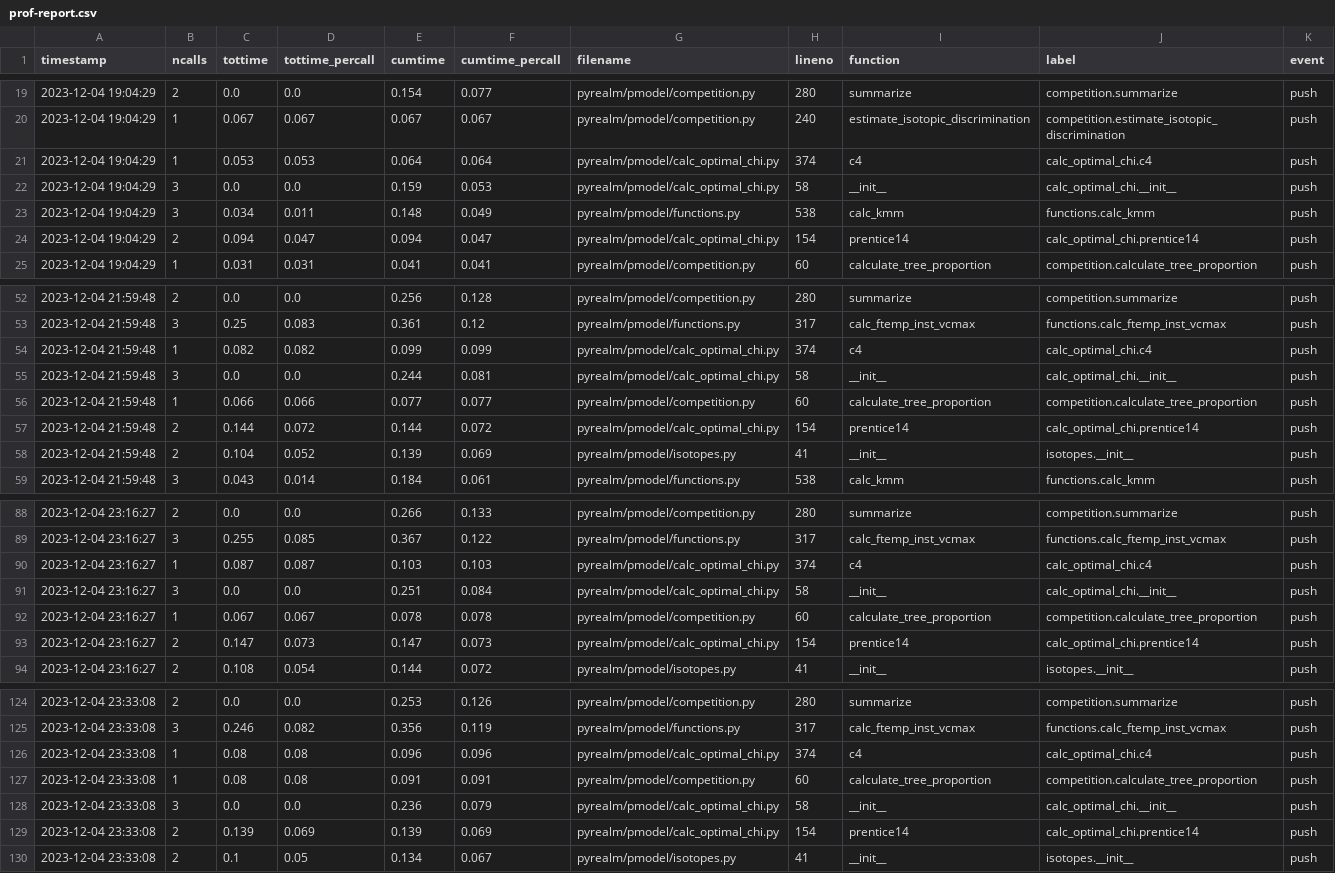
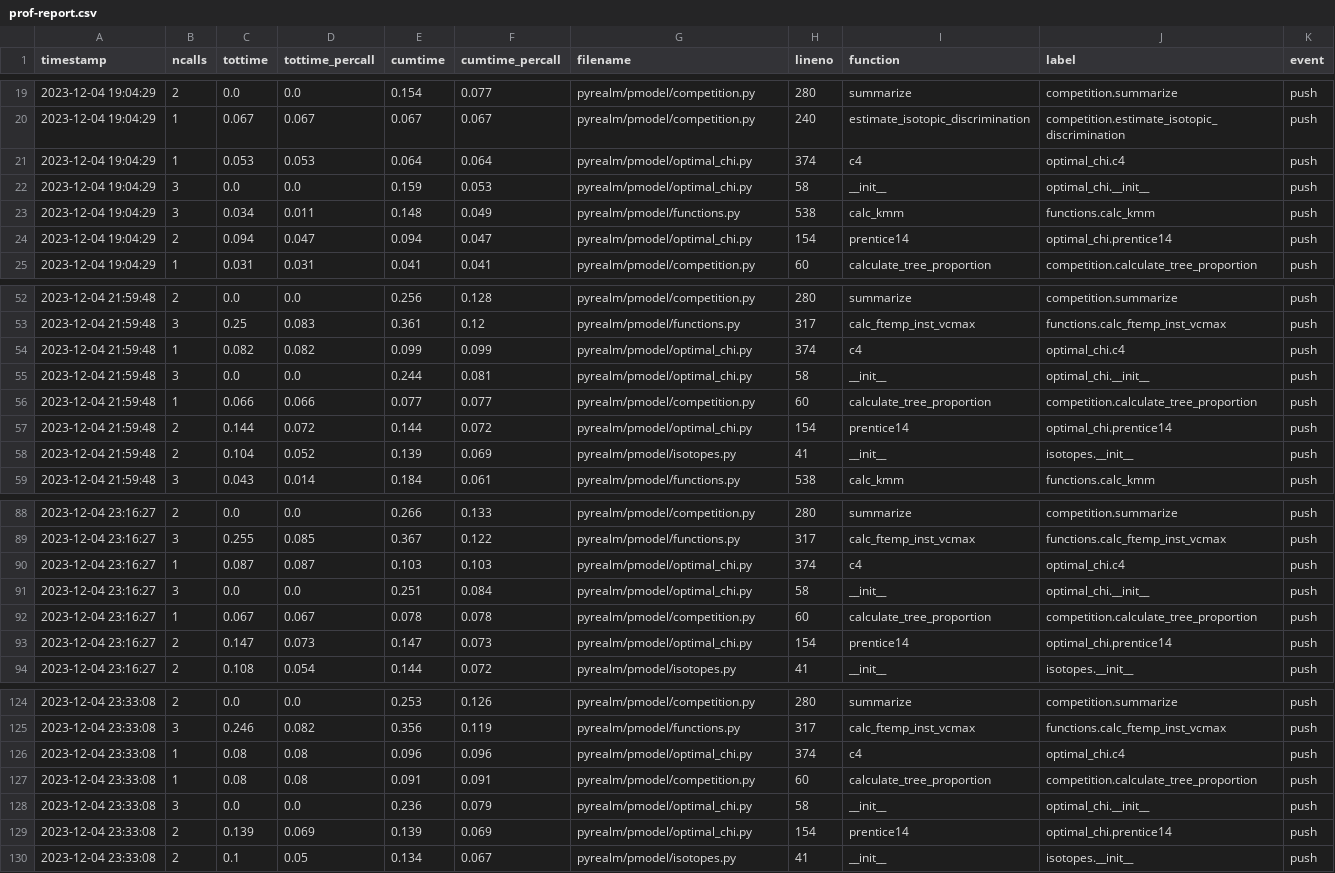
Before and after one commit to ImperialCollegeLondon/pyrealm, a CSV file: profiling/prof-report.csv, drawn as a sheet; only a part is shown, gaps mark what is left out; the diff covers the shown part only.

Commit message:
Removing old implementation, renaming objects, fixing order in PModel to use new is_c4 attribute.

```diff
--- a/profiling/prof-report.csv
+++ b/profiling/prof-report.csv
@@ -20,6 +20,6 @@ timestamp,ncalls,tottime,tottime_percall,cumtime,cumtime_percall,filename,lineno
 2023-12-04 19:04:29,1,0.067,0.067,0.067,0.067,pyrealm/pmodel/competition.py,240,estimate_isotopic_discrimination,competition.estimate_isotopic_discrimination,push
-2023-12-04 19:04:29,1,0.053,0.053,0.064,0.064,pyrealm/pmodel/calc_optimal_chi.py,374,c4,calc_optimal_chi.c4,push
-2023-12-04 19:04:29,3,0.0,0.0,0.159,0.053,pyrealm/pmodel/calc_optimal_chi.py,58,__init__,calc_optimal_chi.__init__,push
+2023-12-04 19:04:29,1,0.053,0.053,0.064,0.064,pyrealm/pmodel/optimal_chi.py,374,c4,optimal_chi.c4,push
+2023-12-04 19:04:29,3,0.0,0.0,0.159,0.053,pyrealm/pmodel/optimal_chi.py,58,__init__,optimal_chi.__init__,push
 2023-12-04 19:04:29,3,0.034,0.011,0.148,0.049,pyrealm/pmodel/functions.py,538,calc_kmm,functions.calc_kmm,push
-2023-12-04 19:04:29,2,0.094,0.047,0.094,0.047,pyrealm/pmodel/calc_optimal_chi.py,154,prentice14,calc_optimal_chi.prentice14,push
+2023-12-04 19:04:29,2,0.094,0.047,0.094,0.047,pyrealm/pmodel/optimal_chi.py,154,prentice14,optimal_chi.prentice14,push
 2023-12-04 19:04:29,1,0.031,0.031,0.041,0.041,pyrealm/pmodel/competition.py,60,calculate_tree_proportion,competition.calculate_tree_proportion,push
@@ -53,6 +53,6 @@ timestamp,ncalls,tottime,tottime_percall,cumtime,cumtime_percall,filename,lineno
 2023-12-04 21:59:48,3,0.25,0.083,0.361,0.12,pyrealm/pmodel/functions.py,317,calc_ftemp_inst_vcmax,functions.calc_ftemp_inst_vcmax,push
-2023-12-04 21:59:48,1,0.082,0.082,0.099,0.099,pyrealm/pmodel/calc_optimal_chi.py,374,c4,calc_optimal_chi.c4,push
-2023-12-04 21:59:48,3,0.0,0.0,0.244,0.081,pyrealm/pmodel/calc_optimal_chi.py,58,__init__,calc_optimal_chi.__init__,push
+2023-12-04 21:59:48,1,0.082,0.082,0.099,0.099,pyrealm/pmodel/optimal_chi.py,374,c4,optimal_chi.c4,push
+2023-12-04 21:59:48,3,0.0,0.0,0.244,0.081,pyrealm/pmodel/optimal_chi.py,58,__init__,optimal_chi.__init__,push
 2023-12-04 21:59:48,1,0.066,0.066,0.077,0.077,pyrealm/pmodel/competition.py,60,calculate_tree_proportion,competition.calculate_tree_proportion,push
-2023-12-04 21:59:48,2,0.144,0.072,0.144,0.072,pyrealm/pmodel/calc_optimal_chi.py,154,prentice14,calc_optimal_chi.prentice14,push
+2023-12-04 21:59:48,2,0.144,0.072,0.144,0.072,pyrealm/pmodel/optimal_chi.py,154,prentice14,optimal_chi.prentice14,push
 2023-12-04 21:59:48,2,0.104,0.052,0.139,0.069,pyrealm/pmodel/isotopes.py,41,__init__,isotopes.__init__,push
@@ -89,6 +89,6 @@ timestamp,ncalls,tottime,tottime_percall,cumtime,cumtime_percall,filename,lineno
 2023-12-04 23:16:27,3,0.255,0.085,0.367,0.122,pyrealm/pmodel/functions.py,317,calc_ftemp_inst_vcmax,functions.calc_ftemp_inst_vcmax,push
-2023-12-04 23:16:27,1,0.087,0.087,0.103,0.103,pyrealm/pmodel/calc_optimal_chi.py,374,c4,calc_optimal_chi.c4,push
-2023-12-04 23:16:27,3,0.0,0.0,0.251,0.084,pyrealm/pmodel/calc_optimal_chi.py,58,__init__,calc_optimal_chi.__init__,push
+2023-12-04 23:16:27,1,0.087,0.087,0.103,0.103,pyrealm/pmodel/optimal_chi.py,374,c4,optimal_chi.c4,push
+2023-12-04 23:16:27,3,0.0,0.0,0.251,0.084,pyrealm/pmodel/optimal_chi.py,58,__init__,optimal_chi.__init__,push
 2023-12-04 23:16:27,1,0.067,0.067,0.078,0.078,pyrealm/pmodel/competition.py,60,calculate_tree_proportion,competition.calculate_tree_proportion,push
-2023-12-04 23:16:27,2,0.147,0.073,0.147,0.073,pyrealm/pmodel/calc_optimal_chi.py,154,prentice14,calc_optimal_chi.prentice14,push
+2023-12-04 23:16:27,2,0.147,0.073,0.147,0.073,pyrealm/pmodel/optimal_chi.py,154,prentice14,optimal_chi.prentice14,push
 2023-12-04 23:16:27,2,0.108,0.054,0.144,0.072,pyrealm/pmodel/isotopes.py,41,__init__,isotopes.__init__,push
@@ -125,6 +125,6 @@ timestamp,ncalls,tottime,tottime_percall,cumtime,cumtime_percall,filename,lineno
 2023-12-04 23:33:08,3,0.246,0.082,0.356,0.119,pyrealm/pmodel/functions.py,317,calc_ftemp_inst_vcmax,functions.calc_ftemp_inst_vcmax,push
-2023-12-04 23:33:08,1,0.08,0.08,0.096,0.096,pyrealm/pmodel/calc_optimal_chi.py,374,c4,calc_optimal_chi.c4,push
+2023-12-04 23:33:08,1,0.08,0.08,0.096,0.096,pyrealm/pmodel/optimal_chi.py,374,c4,optimal_chi.c4,push
 2023-12-04 23:33:08,1,0.08,0.08,0.091,0.091,pyrealm/pmodel/competition.py,60,calculate_tree_proportion,competition.calculate_tree_proportion,push
-2023-12-04 23:33:08,3,0.0,0.0,0.236,0.079,pyrealm/pmodel/calc_optimal_chi.py,58,__init__,calc_optimal_chi.__init__,push
-2023-12-04 23:33:08,2,0.139,0.069,0.139,0.069,pyrealm/pmodel/calc_optimal_chi.py,154,prentice14,calc_optimal_chi.prentice14,push
+2023-12-04 23:33:08,3,0.0,0.0,0.236,0.079,pyrealm/pmodel/optimal_chi.py,58,__init__,optimal_chi.__init__,push
+2023-12-04 23:33:08,2,0.139,0.069,0.139,0.069,pyrealm/pmodel/optimal_chi.py,154,prentice14,optimal_chi.prentice14,push
 2023-12-04 23:33:08,2,0.1,0.05,0.134,0.067,pyrealm/pmodel/isotopes.py,41,__init__,isotopes.__init__,push
```
Also changed, not shown: 36 edited cells elsewhere in this file, 17 other files.
